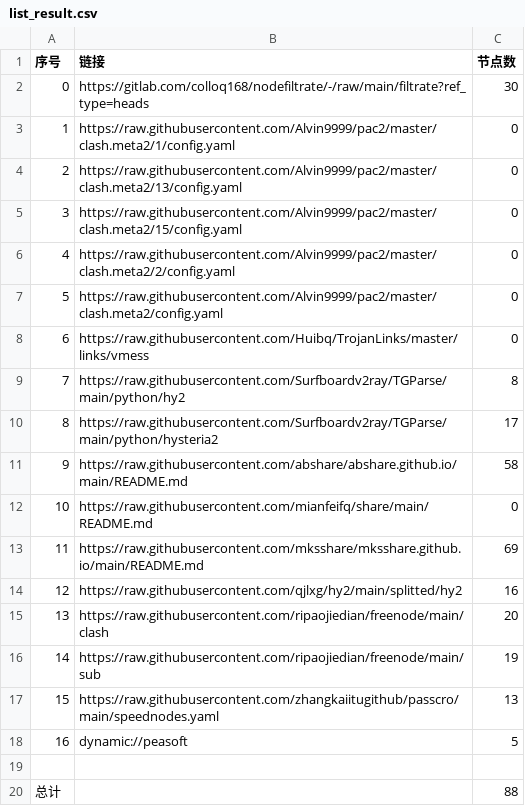
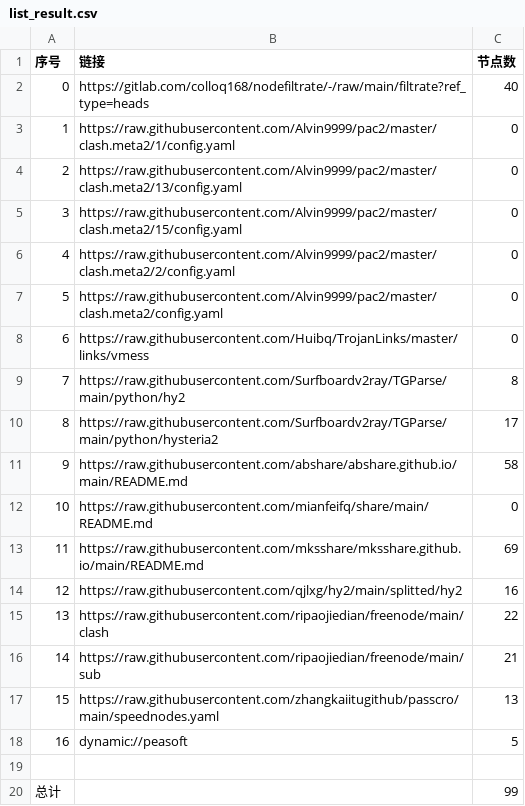
Before and after one commit to chengzhiming/NoMoreWalls, a CSV file: list_result.csv, drawn as a sheet.

```diff
--- a/list_result.csv
+++ b/list_result.csv
@@ -1,3 +1,3 @@
 序号,链接,节点数
-0,https://gitlab.com/colloq168/nodefiltrate/-/raw/main/filtrate?ref_type=heads,30
+0,https://gitlab.com/colloq168/nodefiltrate/-/raw/main/filtrate?ref_type=heads,40
 1,https://raw.githubusercontent.com/Alvin9999/pac2/master/clash.meta2/1/config.yaml,0
@@ -14,4 +14,4 @@
 12,https://raw.githubusercontent.com/qjlxg/hy2/main/splitted/hy2,16
-13,https://raw.githubusercontent.com/ripaojiedian/freenode/main/clash,20
-14,https://raw.githubusercontent.com/ripaojiedian/freenode/main/sub,19
+13,https://raw.githubusercontent.com/ripaojiedian/freenode/main/clash,22
+14,https://raw.githubusercontent.com/ripaojiedian/freenode/main/sub,21
 15,https://raw.githubusercontent.com/zhangkaiitugithub/passcro/main/speednodes.yaml,13
@@ -19,2 +19,2 @@
 
-总计,,88
+总计,,99
```
Also changed, not shown: 23 other files.
